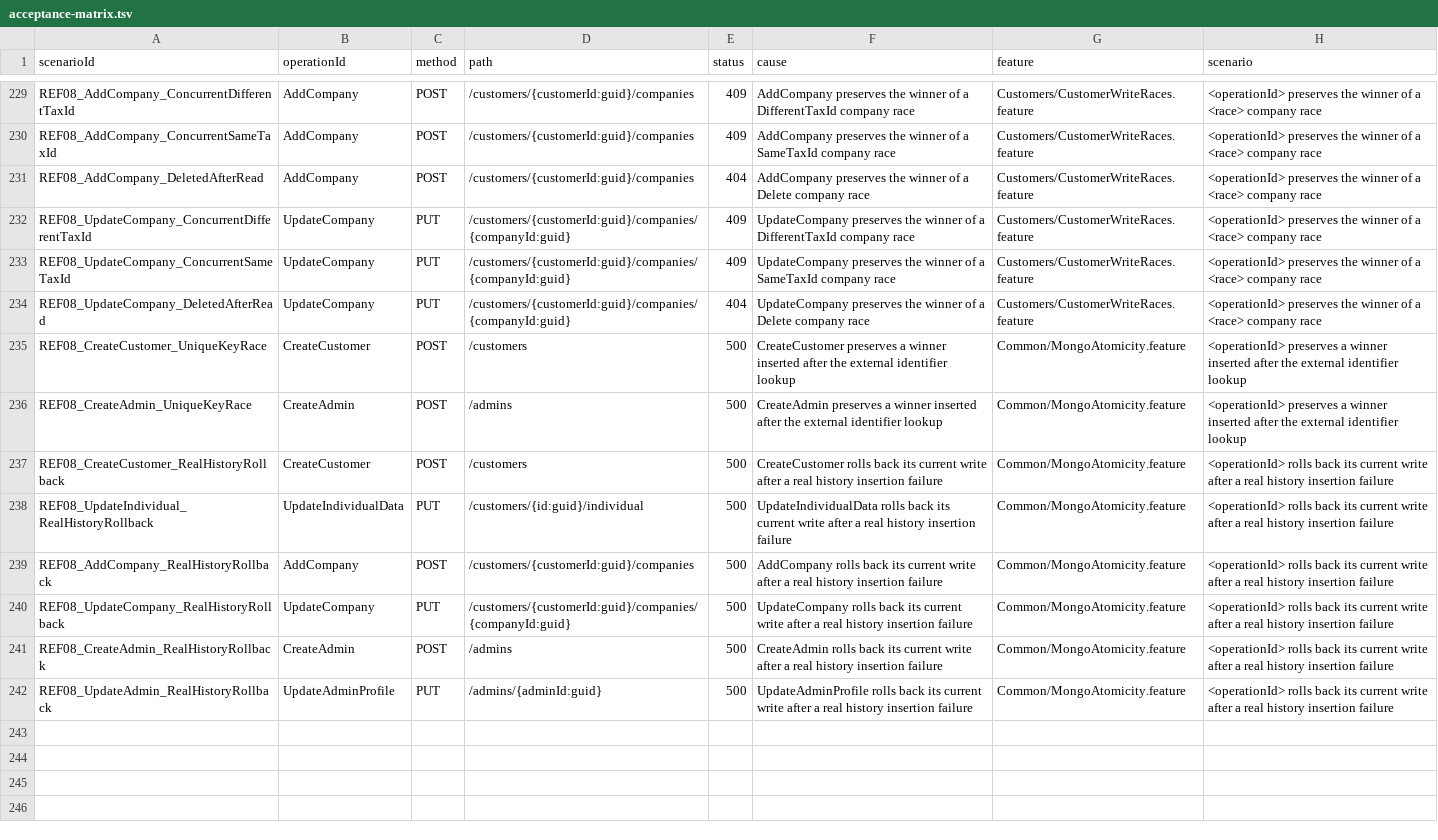
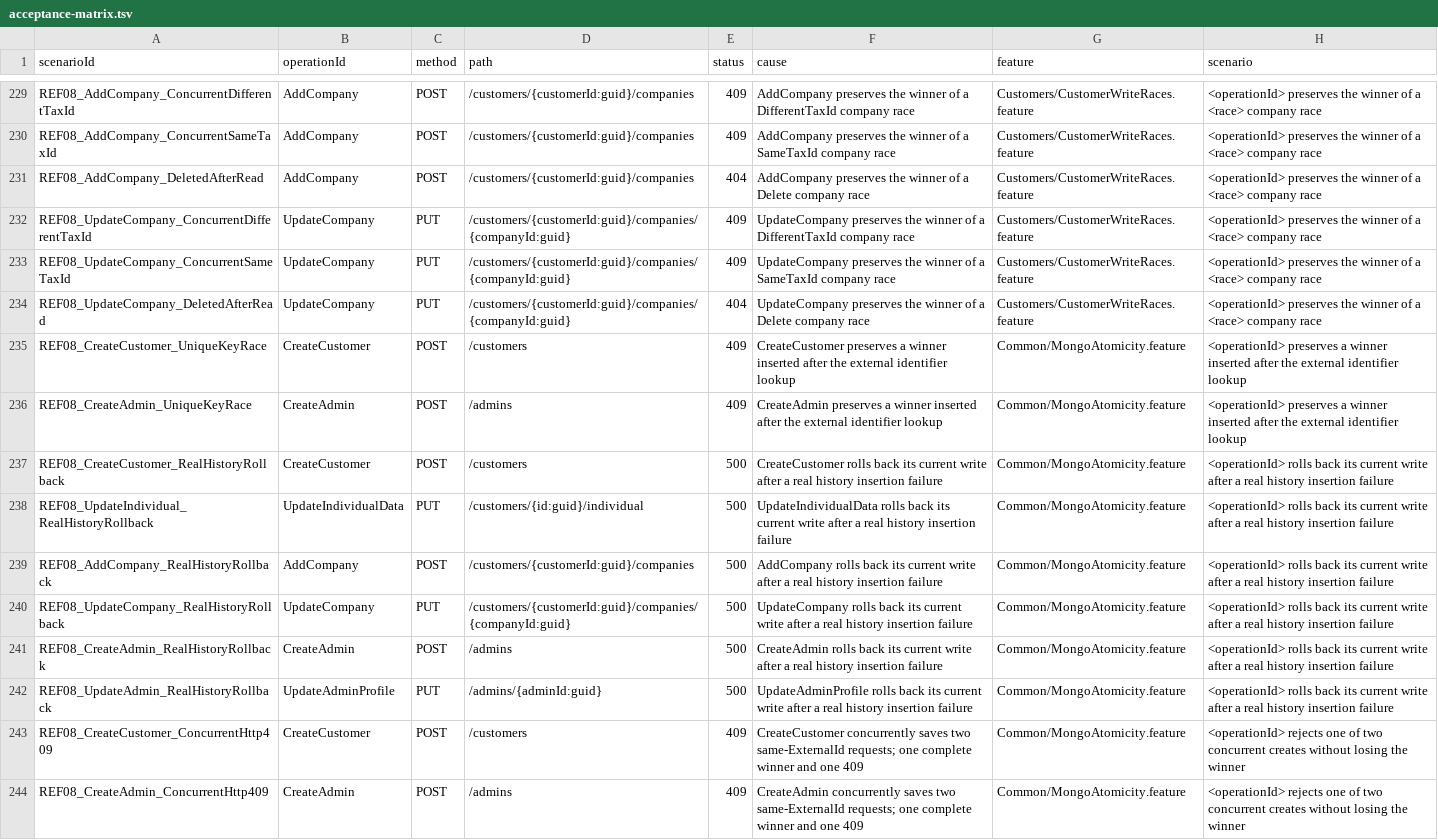
Before and after one commit to MichalBoczula/ECommerceStoreUsers, a TSV file: docs/acceptance-matrix.tsv, drawn as a sheet; only a part is shown, gaps mark what is left out.

Commit message:
fix: return conflicts for concurrent Customer and Admin creates

```diff
--- a/docs/acceptance-matrix.tsv
+++ b/docs/acceptance-matrix.tsv
@@ -234,4 +234,4 @@ REF08_UpdateCompany_ConcurrentSameTaxId	UpdateCompany	PUT	/customers/{customerId
 REF08_UpdateCompany_DeletedAfterRead	UpdateCompany	PUT	/customers/{customerId:guid}/companies/{companyId:guid}	404	UpdateCompany preserves the winner of a Delete company race	Customers/CustomerWriteRaces.feature	<operationId> preserves the winner of a <race> company race
-REF08_CreateCustomer_UniqueKeyRace	CreateCustomer	POST	/customers	500	CreateCustomer preserves a winner inserted after the external identifier lookup	Common/MongoAtomicity.feature	<operationId> preserves a winner inserted after the external identifier lookup
-REF08_CreateAdmin_UniqueKeyRace	CreateAdmin	POST	/admins	500	CreateAdmin preserves a winner inserted after the external identifier lookup	Common/MongoAtomicity.feature	<operationId> preserves a winner inserted after the external identifier lookup
+REF08_CreateCustomer_UniqueKeyRace	CreateCustomer	POST	/customers	409	CreateCustomer preserves a winner inserted after the external identifier lookup	Common/MongoAtomicity.feature	<operationId> preserves a winner inserted after the external identifier lookup
+REF08_CreateAdmin_UniqueKeyRace	CreateAdmin	POST	/admins	409	CreateAdmin preserves a winner inserted after the external identifier lookup	Common/MongoAtomicity.feature	<operationId> preserves a winner inserted after the external identifier lookup
 REF08_CreateCustomer_RealHistoryRollback	CreateCustomer	POST	/customers	500	CreateCustomer rolls back its current write after a real history insertion failure	Common/MongoAtomicity.feature	<operationId> rolls back its current write after a real history insertion failure
@@ -242 +242,3 @@ REF08_CreateAdmin_RealHistoryRollback	CreateAdmin	POST	/admins	500	CreateAdmin r
 REF08_UpdateAdmin_RealHistoryRollback	UpdateAdminProfile	PUT	/admins/{adminId:guid}	500	UpdateAdminProfile rolls back its current write after a real history insertion failure	Common/MongoAtomicity.feature	<operationId> rolls back its current write after a real history insertion failure
+REF08_CreateCustomer_ConcurrentHttp409	CreateCustomer	POST	/customers	409	CreateCustomer concurrently saves two same-ExternalId requests; one complete winner and one 409	Common/MongoAtomicity.feature	<operationId> rejects one of two concurrent creates without losing the winner
+REF08_CreateAdmin_ConcurrentHttp409	CreateAdmin	POST	/admins	409	CreateAdmin concurrently saves two same-ExternalId requests; one complete winner and one 409	Common/MongoAtomicity.feature	<operationId> rejects one of two concurrent creates without losing the winner
```
Also changed, not shown: 15 other files.
